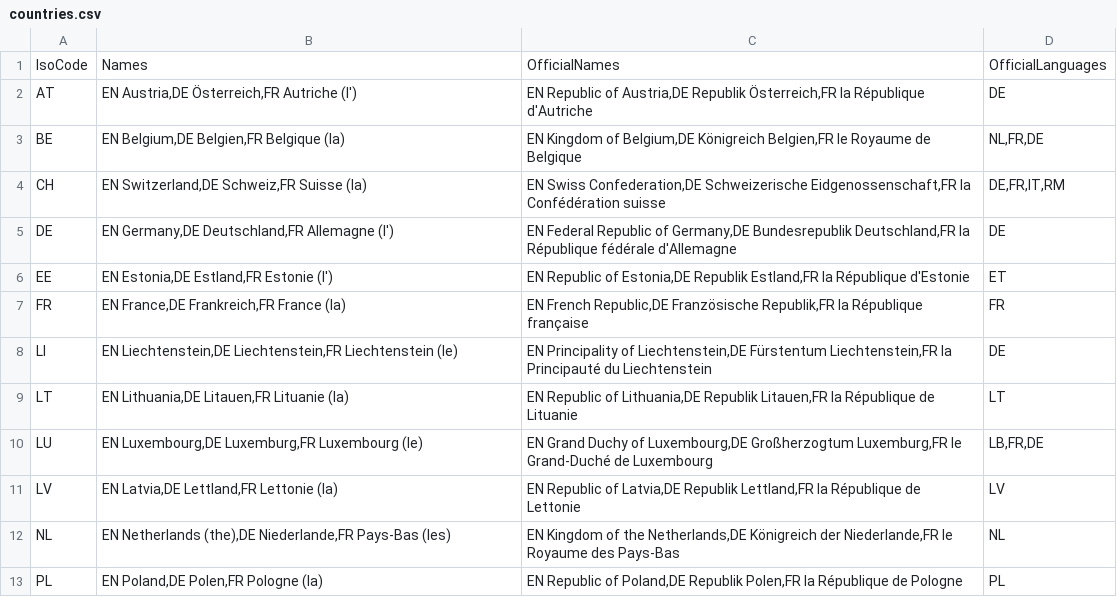
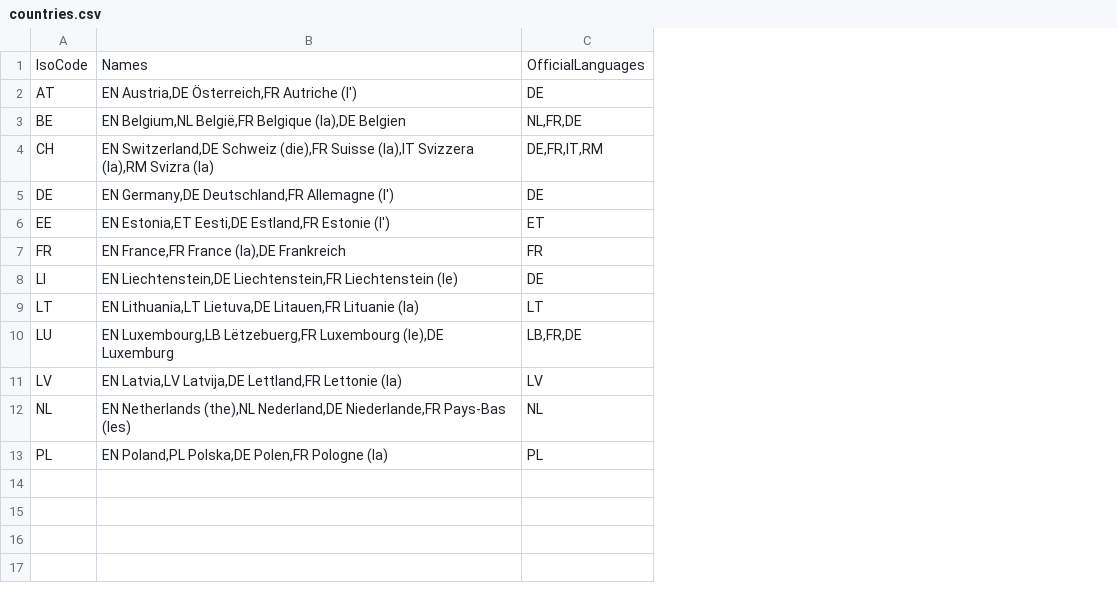
Before and after one commit to openpotato/openholidaysapi.data, a CSV file: src/countries.csv, drawn as a sheet; the diff names each change by its address in the sheet, - before the commit and + after, or states it on an @@ line.

Commit message:
Refactoring of countries, languages, subdivisions and ounits

```diff
--- a/src/countries.csv
+++ b/src/countries.csv
-column C, rows 1-13: OfficialNames | EN Republic of Austria,DE Republik Österreich,FR la République d'Autriche | EN Kingdom of Belgium,DE Königreich Belgien,FR le Royaume de Belgique | EN Swiss Confederation,DE Schweizerische Eidgenossenschaft,FR la Confédération suisse | EN Federal Republic of Germany,DE Bundesrepublik Deutschland,FR la République fédérale d'Allemagne | EN Republic of Estonia,DE Republik Estland,FR la République d'Estonie | EN French Republic,DE Französische Republik,FR la République française | EN Principality of Liechtenstein,DE Fürstentum Liechtenstein,FR la Principauté du Liechtenstein | EN Republic of Lithuania,DE Republik Litauen,FR la République de Lituanie | EN Grand Duchy of Luxembourg,DE Großherzogtum Luxemburg,FR le Grand-Duché de Luxembourg | EN Republic of Latvia,DE Republik Lettland,FR la République de Lettonie | EN Kingdom of the Netherlands,DE Königreich der Niederlande,FR le Royaume des Pays-Bas | EN Republic of Poland,DE Republik Polen,FR la République de Pologne
-B3: EN Belgium,DE Belgien,FR Belgique (la)
+B3: EN Belgium,NL België,FR Belgique (la),DE Belgien
-B4: EN Switzerland,DE Schweiz,FR Suisse (la)
+B4: EN Switzerland,DE Schweiz (die),FR Suisse (la),IT Svizzera (la),RM Svizra (la)
-B6: EN Estonia,DE Estland,FR Estonie (l')
+B6: EN Estonia,ET Eesti,DE Estland,FR Estonie (l')
-B7: EN France,DE Frankreich,FR France (la)
+B7: EN France,FR France (la),DE Frankreich
-B9: EN Lithuania,DE Litauen,FR Lituanie…
+B9: EN Lithuania,LT Lietuva,DE Litauen,FR Lituanie…
-B10: EN Luxembourg,DE Luxemburg,FR Luxembourg (le)
+B10: EN Luxembourg,LB Lëtzebuerg,FR Luxembourg (le),DE Luxemburg
-B11: EN Latvia,DE Lettland,FR Lettonie (la)
+B11: EN Latvia,LV Latvija,DE Lettland,FR Lettonie (la)
-B12: EN Netherlands (the),DE Niederlande,FR Pays-Bas…
+B12: EN Netherlands (the),NL Nederland,DE Niederlande,FR Pays-Bas…
-B13: EN Poland,DE Polen,FR Pologne (la)
+B13: EN Poland,PL Polska,DE Polen,FR Pologne (la)
```
Also changed, not shown: src/at/subdivisions.csv, src/ch/subdivisions.csv, 7 other files.
